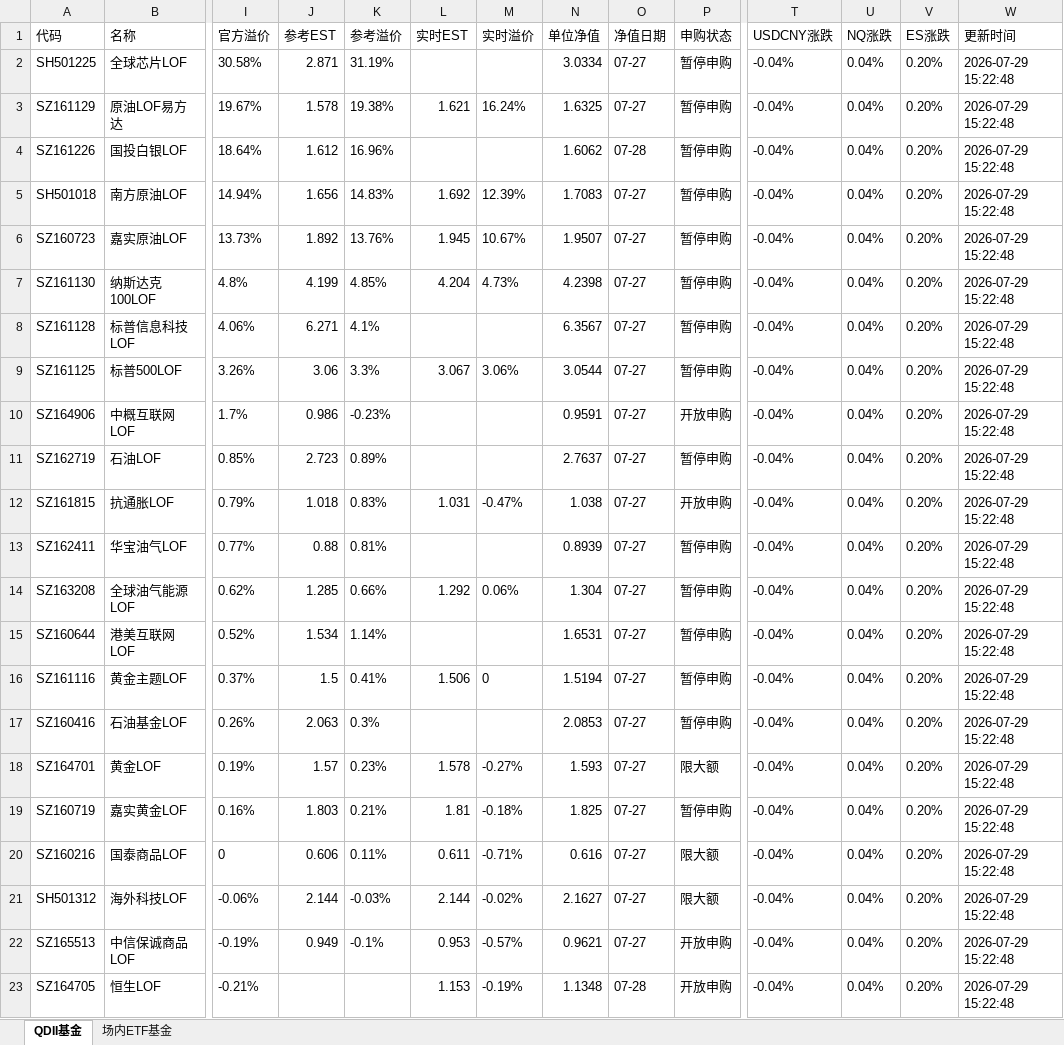
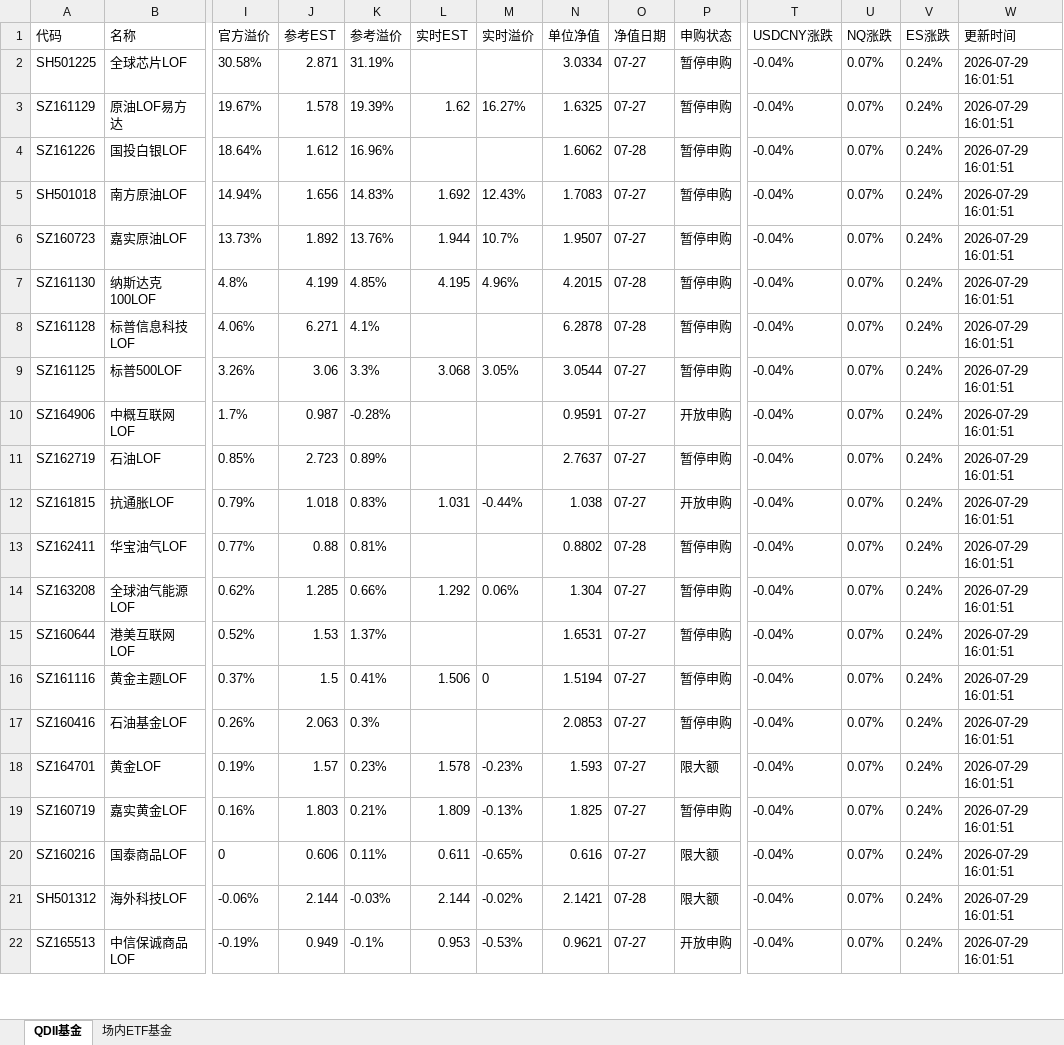
Before and after one commit to codes84/etf-monitor, an Excel workbook: palmmicro.xlsx, sheet QDII基金, drawn as a sheet; only a part is shown, gaps mark what is left out; values as stored, in another font and other column widths than the file's, no borders; removed rows and columns are numbered as before the commit, all else as after; rows hold the shown columns only; the diff covers the shown part only; the diff names each change by its address in the sheet, - before the commit and + after, or states it on an @@ line.

```diff
--- a/palmmicro.xlsx (sheet QDII基金)
+++ b/palmmicro.xlsx (sheet QDII基金)
-U2:U22 (NQ涨跌): 0.04%
+U2:U22 (NQ涨跌): 0.07%
-V2:V22 (ES涨跌): 0.20%
+V2:V22 (ES涨跌): 0.24%
-W2:W22 (更新时间): 2026-07-29 15:22:48
+W2:W22 (更新时间): 2026-07-29 16:01:51
-K3 (参考溢价): 19.38%
+K3 (参考溢价): 19.39%
-L3 (实时EST): 1.621
+L3 (实时EST): 1.62
-M3 (实时溢价): 16.24%
+M3 (实时溢价): 16.27%
-M5 (实时溢价): 12.39%
+M5 (实时溢价): 12.43%
-L6 (实时EST): 1.945
+L6 (实时EST): 1.944
-M6 (实时溢价): 10.67%
+M6 (实时溢价): 10.7%
-L7 (实时EST): 4.204
+L7 (实时EST): 4.195
-M7 (实时溢价): 4.73%
+M7 (实时溢价): 4.96%
-N7 (单位净值): 4.2398
+N7 (单位净值): 4.2015
-O7:O8 (净值日期): 07-27
+O7:O8 (净值日期): 07-28
-N8 (单位净值): 6.3567
+N8 (单位净值): 6.2878
-L9 (实时EST): 3.067
+L9 (实时EST): 3.068
-M9 (实时溢价): 3.06%
+M9 (实时溢价): 3.05%
-J10 (参考EST): 0.986
+J10 (参考EST): 0.987
-K10 (参考溢价): -0.23%
+K10 (参考溢价): -0.28%
-M12 (实时溢价): -0.47%
+M12 (实时溢价): -0.44%
-N13 (单位净值): 0.8939
+N13 (单位净值): 0.8802
-O13 (净值日期): 07-27
+O13 (净值日期): 07-28
-J15 (参考EST): 1.534
+J15 (参考EST): 1.53
-K15 (参考溢价): 1.14%
+K15 (参考溢价): 1.37%
-M18 (实时溢价): -0.27%
+M18 (实时溢价): -0.23%
-L19 (实时EST): 1.81
+L19 (实时EST): 1.809
-M19 (实时溢价): -0.18%
+M19 (实时溢价): -0.13%
-M20 (实时溢价): -0.71%
+M20 (实时溢价): -0.65%
-N21 (单位净值): 2.1627
+N21 (单位净值): 2.1421
-O21 (净值日期): 07-27
+O21 (净值日期): 07-28
-M22 (实时溢价): -0.57%
+M22 (实时溢价): -0.53%
-row 23: SZ164705 | 恒生LOF | -0.21% |  |  | 1.153 | -0.19% | 1.1348 | 07-28 | 开放申购 | -0.04% | 0.04% | 0.20% | 2026-07-29 15:22:48
```
Also changed, not shown: 2 added rows, 1 removed row and 50 edited cells elsewhere in this sheet, sheet 场内ETF基金, 1 other file.
